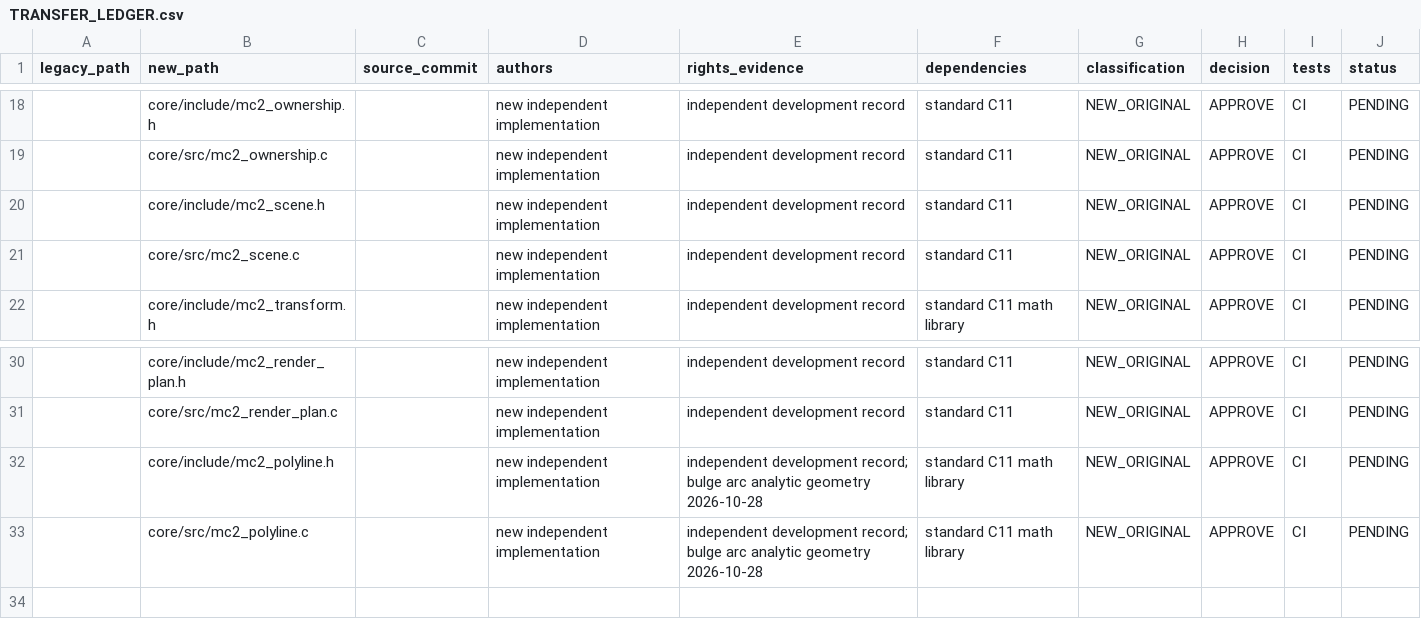
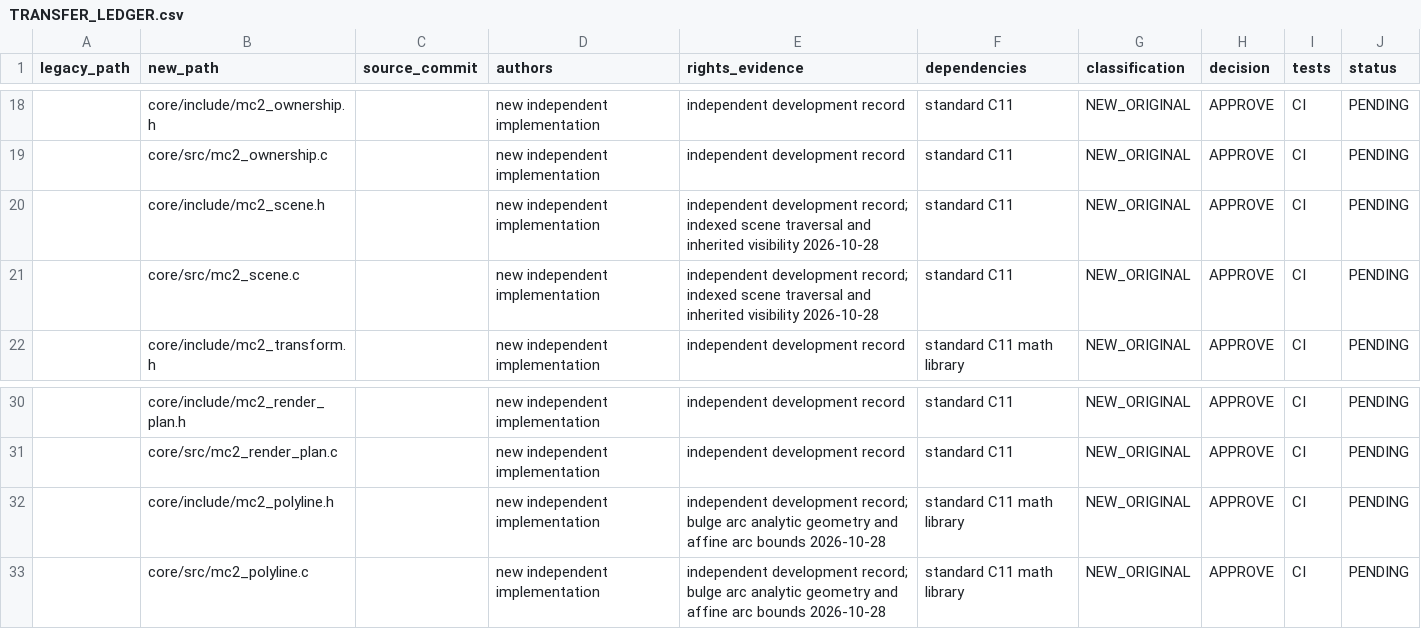
Before and after one commit to santiye2019-lab/MusaCAD, a CSV file: MusaCAD2/migration/TRANSFER_LEDGER.csv, drawn as a sheet; only a part is shown, gaps mark what is left out.

Commit message:
docs(musacad2): record independent scene indexing and curved bounds provenance

```diff
--- a/MusaCAD2/migration/TRANSFER_LEDGER.csv
+++ b/MusaCAD2/migration/TRANSFER_LEDGER.csv
@@ -19,4 +19,4 @@ legacy_path,new_path,source_commit,authors,rights_evidence,dependencies,classifi
 ,core/src/mc2_ownership.c,,new independent implementation,independent development record,standard C11,NEW_ORIGINAL,APPROVE,CI,PENDING
-,core/include/mc2_scene.h,,new independent implementation,independent development record,standard C11,NEW_ORIGINAL,APPROVE,CI,PENDING
-,core/src/mc2_scene.c,,new independent implementation,independent development record,standard C11,NEW_ORIGINAL,APPROVE,CI,PENDING
+,core/include/mc2_scene.h,,new independent implementation,independent development record; indexed scene traversal and inherited visibility 2026-10-28,standard C11,NEW_ORIGINAL,APPROVE,CI,PENDING
+,core/src/mc2_scene.c,,new independent implementation,independent development record; indexed scene traversal and inherited visibility 2026-10-28,standard C11,NEW_ORIGINAL,APPROVE,CI,PENDING
 ,core/include/mc2_transform.h,,new independent implementation,independent development record,standard C11 math library,NEW_ORIGINAL,APPROVE,CI,PENDING
@@ -31,3 +31,3 @@ legacy_path,new_path,source_commit,authors,rights_evidence,dependencies,classifi
 ,core/src/mc2_render_plan.c,,new independent implementation,independent development record,standard C11,NEW_ORIGINAL,APPROVE,CI,PENDING
-,core/include/mc2_polyline.h,,new independent implementation,independent development record; bulge arc analytic geometry 2026-10-28,standard C11 math library,NEW_ORIGINAL,APPROVE,CI,PENDING
-,core/src/mc2_polyline.c,,new independent implementation,independent development record; bulge arc analytic geometry 2026-10-28,standard C11 math library,NEW_ORIGINAL,APPROVE,CI,PENDING
+,core/include/mc2_polyline.h,,new independent implementation,independent development record; bulge arc analytic geometry and affine arc bounds 2026-10-28,standard C11 math library,NEW_ORIGINAL,APPROVE,CI,PENDING
+,core/src/mc2_polyline.c,,new independent implementation,independent development record; bulge arc analytic geometry and affine arc bounds 2026-10-28,standard C11 math library,NEW_ORIGINAL,APPROVE,CI,PENDING
```
